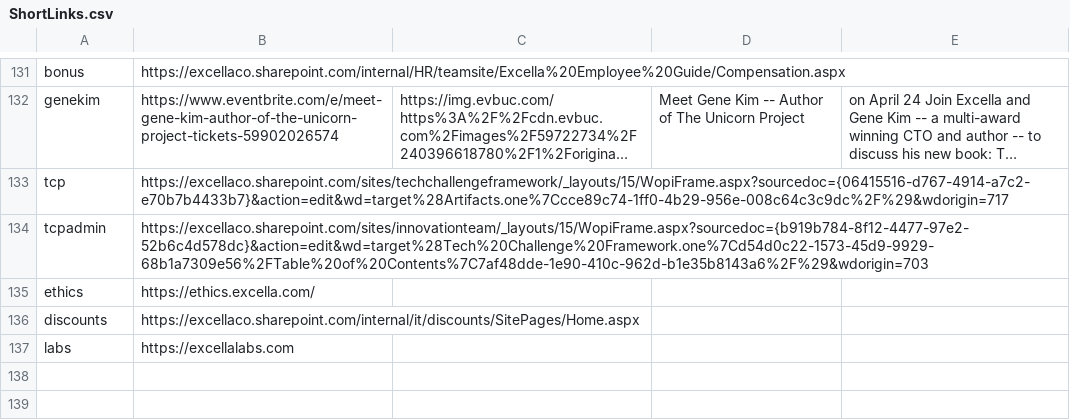
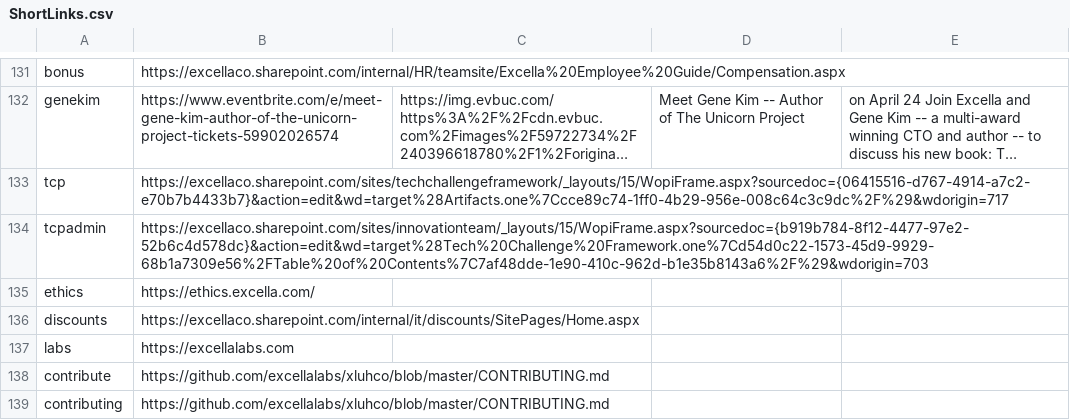
Before and after one commit to excellalabs/xluhco, a CSV file: src/xluhco.web/wwwroot/ShortLinks.csv, drawn as a sheet; only a part is shown, gaps mark what is left out; long unchanged cells end in …; the diff names each change by its address in the sheet, - before the commit and + after, or states it on an @@ line.

Commit message:
Add contribute/contributing shortlinks

```diff
--- a/src/xluhco.web/wwwroot/ShortLinks.csv
+++ b/src/xluhco.web/wwwroot/ShortLinks.csv
+row 138: contribute | https://github.com/excellalabs/xluhco/blob/master/CONTRIBUTING.md
+row 139: contributing | https://github.com/excellalabs/xluhco/blob/master/CONTRIBUTING.md
```
